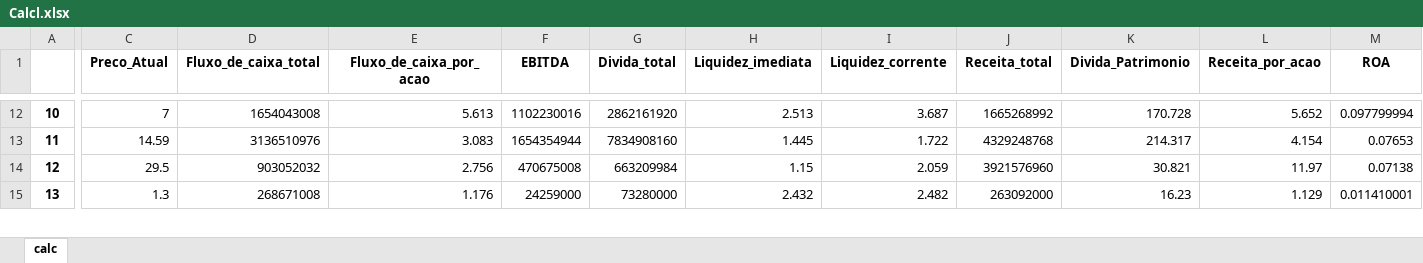
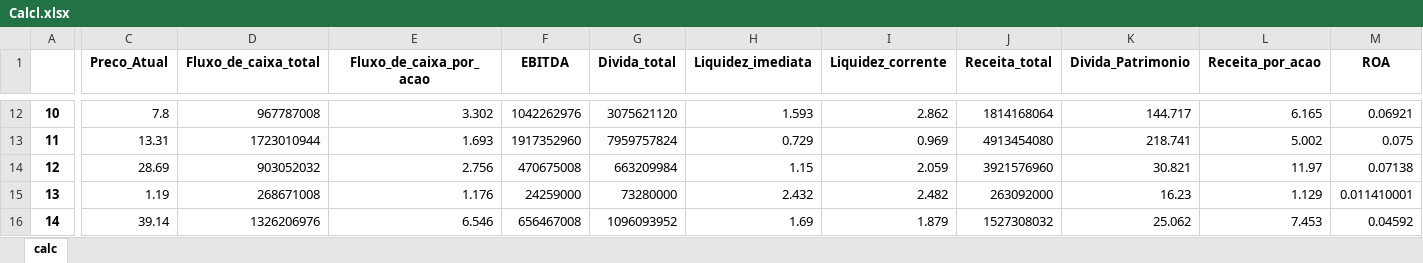
Before and after one commit to andrew3690/F-A_root_project, an Excel workbook: notebooks/Final/Calcl.xlsx, sheet calc, drawn as a sheet; only a part is shown, gaps mark what is left out; values as stored, in another font and other column widths than the file's, no borders; rows hold the shown columns only; the diff covers the shown part only; the diff names each change by its address in the sheet, - before the commit and + after, or states it on an @@ line.

```diff
--- a/notebooks/Final/Calcl.xlsx (sheet calc)
+++ b/notebooks/Final/Calcl.xlsx (sheet calc)
-C12 (Preco_Atual): 7
+C12 (Preco_Atual): 7.8
-D12 (Fluxo_de_caixa_total): 1654043008
+D12 (Fluxo_de_caixa_total): 967787008
-E12 (Fluxo_de_caixa_por_acao): 5.613
+E12 (Fluxo_de_caixa_por_acao): 3.302
-F12 (EBITDA): 1102230016
+F12 (EBITDA): 1042262976
-G12 (Divida_total): 2862161920
+G12 (Divida_total): 3075621120
-H12 (Liquidez_imediata): 2.513
+H12 (Liquidez_imediata): 1.593
-I12 (Liquidez_corrente): 3.687
+I12 (Liquidez_corrente): 2.862
-J12 (Receita_total): 1665268992
+J12 (Receita_total): 1814168064
-K12 (Divida_Patrimonio): 170.728
+K12 (Divida_Patrimonio): 144.717
-L12 (Receita_por_acao): 5.652
+L12 (Receita_por_acao): 6.165
-M12 (ROA): 0.097799994
+M12 (ROA): 0.06921
-C13 (Preco_Atual): 14.59
+C13 (Preco_Atual): 13.31
-D13 (Fluxo_de_caixa_total): 3136510976
+D13 (Fluxo_de_caixa_total): 1723010944
-E13 (Fluxo_de_caixa_por_acao): 3.083
+E13 (Fluxo_de_caixa_por_acao): 1.693
-F13 (EBITDA): 1654354944
+F13 (EBITDA): 1917352960
-G13 (Divida_total): 7834908160
+G13 (Divida_total): 7959757824
-H13 (Liquidez_imediata): 1.445
+H13 (Liquidez_imediata): 0.729
-I13 (Liquidez_corrente): 1.722
+I13 (Liquidez_corrente): 0.969
-J13 (Receita_total): 4329248768
+J13 (Receita_total): 4913454080
-K13 (Divida_Patrimonio): 214.317
+K13 (Divida_Patrimonio): 218.741
-L13 (Receita_por_acao): 4.154
+L13 (Receita_por_acao): 5.002
-M13 (ROA): 0.07653
+M13 (ROA): 0.075
-C14 (Preco_Atual): 29.5
+C14 (Preco_Atual): 28.69
-C15 (Preco_Atual): 1.3
+C15 (Preco_Atual): 1.19
+row 16: 14 | 39.14 | 1326206976 | 6.546 | 656467008 | 1096093952 | 1.69 | 1.879 | 1527308032 | 25.062 | 7.453 | 0.04592
```
Also changed, not shown: 5 added rows, 6 removed rows and 501 edited cells elsewhere in this sheet, notebooks/Final/RSCH.xlsx, notebooks/RAW_DATA/XLSX/AtivosBR.xlsx, 22 other files.
